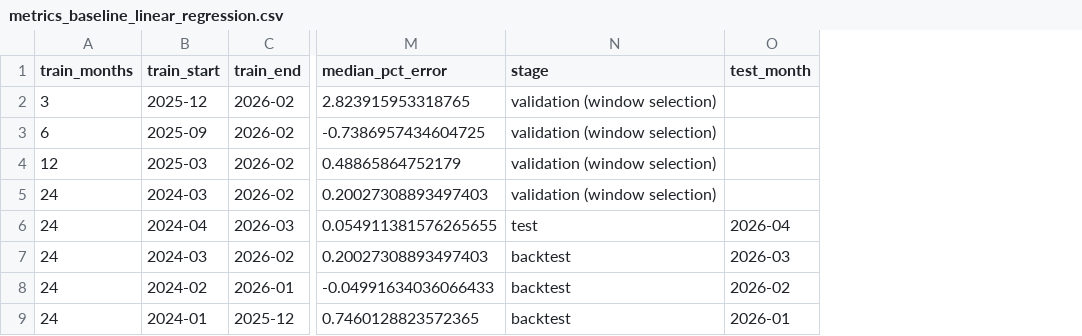
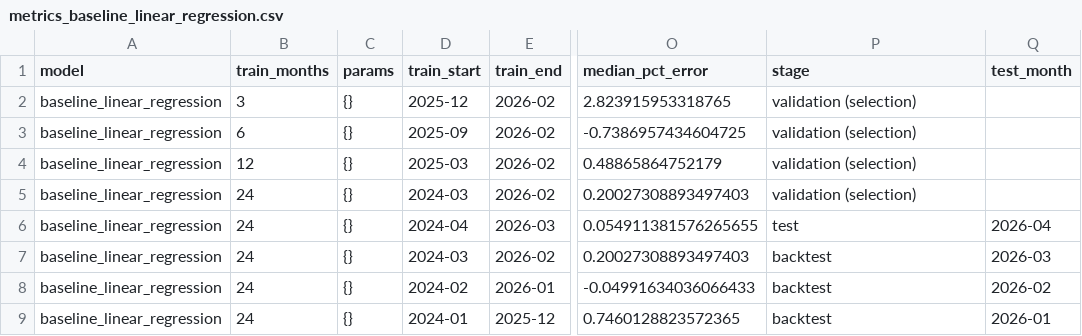
Before and after one commit to ethan-chung29/IDX-Exchange-Data-Science, a CSV file: docs/metrics_baseline_linear_regression.csv, drawn as a sheet; only a part is shown, gaps mark what is left out; addresses are those after the commit; the diff names each change by its address in the sheet, - before the commit and + after, or states it on an @@ line.

Commit message:
Add Decision Tree and Random Forest with model comparison
src/models.py gains a model registry (Linear Regression, Decision Tree,
Random Forest). For each model the training window and a small
hyperparameter grid are chosen together on the validation month; the
chosen setup is refit, scored once on test, and backtested.

src/evaluation.py adds a paired bootstrap for the MdAPE difference
between two models (Best Practices §09) and skips groups too small to
score.

notebooks/04_model_comparison.ipynb (game plan Week 5) loads the saved
models and compares them side by side: selection, test, bootstrap,
backtest, price bands, counties and feature importance.

Test 2026-04 (24-month window for all):
  Linear Regression  R² 0.822  MdAPE 11.2%
  Decision Tree      R² 0.858  MdAPE  9.3%
  Random Forest      R² 0.896  MdAPE  7.6% (-3.6 pts, 95% CI 3.4-3.9)

```diff
--- a/docs/metrics_baseline_linear_regression.csv
+++ b/docs/metrics_baseline_linear_regression.csv
+column A (model), rows 2-9: all baseline_linear_regression
+column C (params), rows 2-9: all {}
-P2:P5 (stage): validation (window selection)
+P2:P5 (stage): validation (selection)
```
Also changed, not shown: 7 other files.
